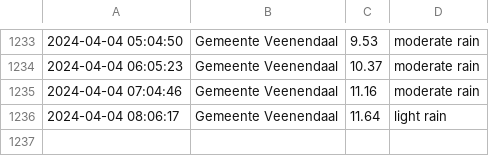
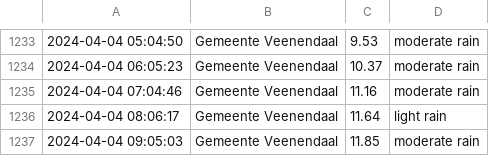
Before and after one commit to drikusroor/weather-archive, a CSV file: archive/Veenendaal_2024.csv, drawn as a sheet; only a part is shown, gaps mark what is left out.

```diff
--- a/archive/Veenendaal_2024.csv
+++ b/archive/Veenendaal_2024.csv
@@ -1236 +1236,2 @@
 2024-04-04 08:06:17,Gemeente Veenendaal,11.64,light rain
+2024-04-04 09:05:03,Gemeente Veenendaal,11.85,moderate rain
```
Also changed, not shown: 2 other files.
